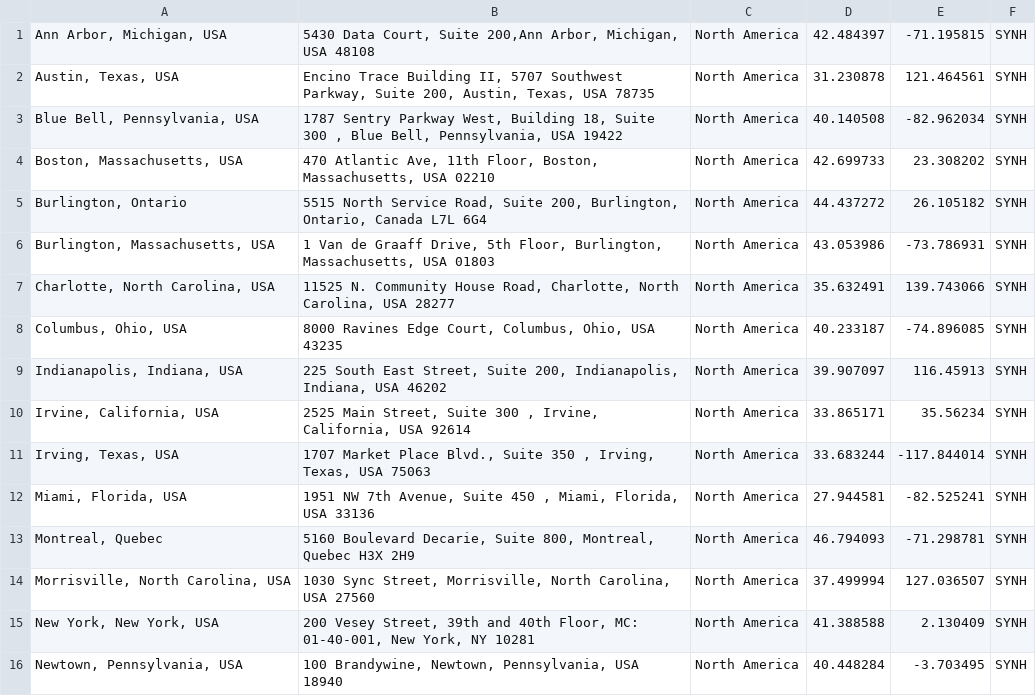
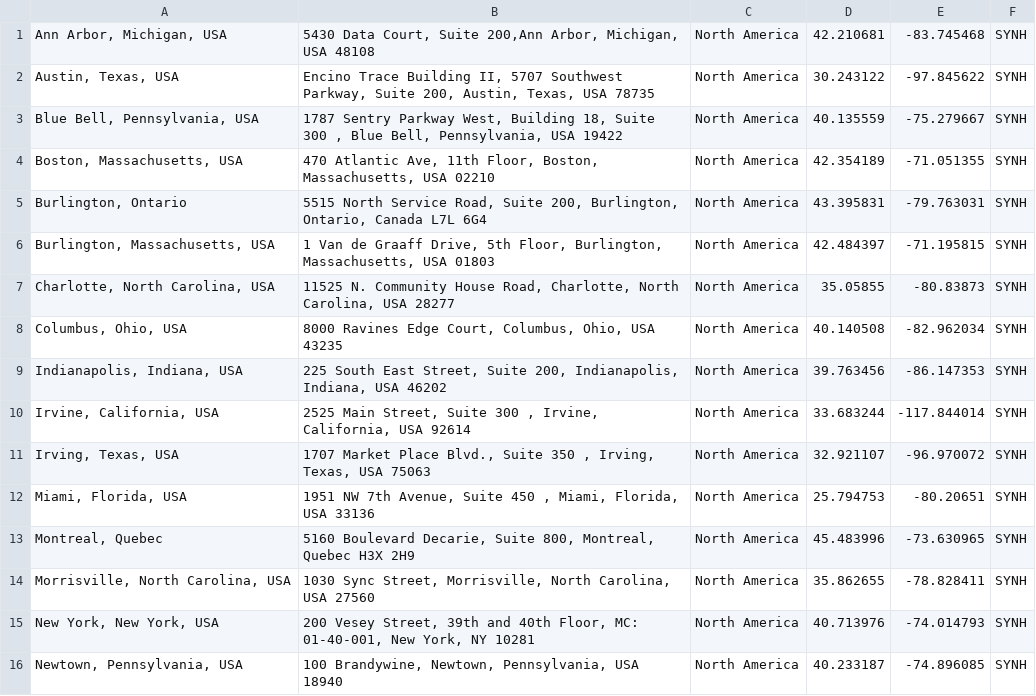
Before and after one commit to thenash/misc, a CSV file: synh_office_locations.csv, drawn as a sheet; only a part is shown; the diff covers the shown part only.

```diff
--- a/synh_office_locations.csv
+++ b/synh_office_locations.csv
@@ -1,16 +1,16 @@
-"Ann Arbor, Michigan, USA","5430 Data Court, Suite 200,Ann Arbor, Michigan, USA 48108",North America,42.484397,-71.195815,SYNH,,
-"Austin, Texas, USA","Encino Trace Building II, 5707 Southwest Parkway, Suite 200, Austin, Texas, USA 78735",North America,31.230878,121.464561,SYNH,,
-"Blue Bell, Pennsylvania, USA","1787 Sentry Parkway West, Building 18, Suite 300 , Blue Bell, Pennsylvania, USA 19422",North America,40.140508,-82.962034,SYNH,,
-"Boston, Massachusetts, USA","470 Atlantic Ave, 11th Floor, Boston, Massachusetts, USA 02210",North America,42.699733,23.308202,SYNH,,
-"Burlington, Ontario","5515 North Service Road, Suite 200, Burlington, Ontario, Canada L7L 6G4",North America,44.437272,26.105182,SYNH,,
-"Burlington, Massachusetts, USA","1 Van de Graaff Drive, 5th Floor, Burlington, Massachusetts, USA 01803",North America,43.053986,-73.786931,SYNH,,
-"Charlotte, North Carolina, USA","11525 N. Community House Road, Charlotte, North Carolina, USA 28277",North America,35.632491,139.743066,SYNH,,
-"Columbus, Ohio, USA","8000 Ravines Edge Court, Columbus, Ohio, USA 43235",North America,40.233187,-74.896085,SYNH,,
-"Indianapolis, Indiana, USA","225 South East Street, Suite 200, Indianapolis, Indiana, USA 46202",North America,39.907097,116.45913,SYNH,,
-"Irvine, California, USA","2525 Main Street, Suite 300 , Irvine, California, USA 92614",North America,33.865171,35.56234,SYNH,,
-"Irving, Texas, USA","1707 Market Place Blvd., Suite 350 , Irving, Texas, USA 75063",North America,33.683244,-117.844014,SYNH,,
-"Miami, Florida, USA","1951 NW 7th Avenue, Suite 450 , Miami, Florida, USA 33136",North America,27.944581,-82.525241,SYNH,,
-"Montreal, Quebec","5160 Boulevard Decarie, Suite 800, Montreal, Quebec H3X 2H9",North America,46.794093,-71.298781,SYNH,,
-"Morrisville, North Carolina, USA","1030 Sync Street, Morrisville, North Carolina, USA 27560",North America,37.499994,127.036507,SYNH,,
-"New York, New York, USA","200 Vesey Street, 39th and 40th Floor, MC: 01-40-001, New York, NY 10281",North America,41.388588,2.130409,SYNH,,
-"Newtown, Pennsylvania, USA","100 Brandywine, Newtown, Pennsylvania, USA 18940",North America,40.448284,-3.703495,SYNH,,
+"Ann Arbor, Michigan, USA","5430 Data Court, Suite 200,Ann Arbor, Michigan, USA 48108",North America,42.210681,-83.745468,SYNH
+"Austin, Texas, USA","Encino Trace Building II, 5707 Southwest Parkway, Suite 200, Austin, Texas, USA 78735",North America,30.243122,-97.845622,SYNH
+"Blue Bell, Pennsylvania, USA","1787 Sentry Parkway West, Building 18, Suite 300 , Blue Bell, Pennsylvania, USA 19422",North America,40.135559,-75.279667,SYNH
+"Boston, Massachusetts, USA","470 Atlantic Ave, 11th Floor, Boston, Massachusetts, USA 02210",North America,42.354189,-71.051355,SYNH
+"Burlington, Ontario","5515 North Service Road, Suite 200, Burlington, Ontario, Canada L7L 6G4",North America,43.395831,-79.763031,SYNH
+"Burlington, Massachusetts, USA","1 Van de Graaff Drive, 5th Floor, Burlington, Massachusetts, USA 01803",North America,42.484397,-71.195815,SYNH
+"Charlotte, North Carolina, USA","11525 N. Community House Road, Charlotte, North Carolina, USA 28277",North America,35.05855,-80.83873,SYNH
+"Columbus, Ohio, USA","8000 Ravines Edge Court, Columbus, Ohio, USA 43235",North America,40.140508,-82.962034,SYNH
+"Indianapolis, Indiana, USA","225 South East Street, Suite 200, Indianapolis, Indiana, USA 46202",North America,39.763456,-86.147353,SYNH
+"Irvine, California, USA","2525 Main Street, Suite 300 , Irvine, California, USA 92614",North America,33.683244,-117.844014,SYNH
+"Irving, Texas, USA","1707 Market Place Blvd., Suite 350 , Irving, Texas, USA 75063",North America,32.921107,-96.970072,SYNH
+"Miami, Florida, USA","1951 NW 7th Avenue, Suite 450 , Miami, Florida, USA 33136",North America,25.794753,-80.20651,SYNH
+"Montreal, Quebec","5160 Boulevard Decarie, Suite 800, Montreal, Quebec H3X 2H9",North America,45.483996,-73.630965,SYNH
+"Morrisville, North Carolina, USA","1030 Sync Street, Morrisville, North Carolina, USA 27560",North America,35.862655,-78.828411,SYNH
+"New York, New York, USA","200 Vesey Street, 39th and 40th Floor, MC: 01-40-001, New York, NY 10281",North America,40.713976,-74.014793,SYNH
+"Newtown, Pennsylvania, USA","100 Brandywine, Newtown, Pennsylvania, USA 18940",North America,40.233187,-74.896085,SYNH
```
Also changed, not shown: 138 edited cells elsewhere in this file, 3 other files.
